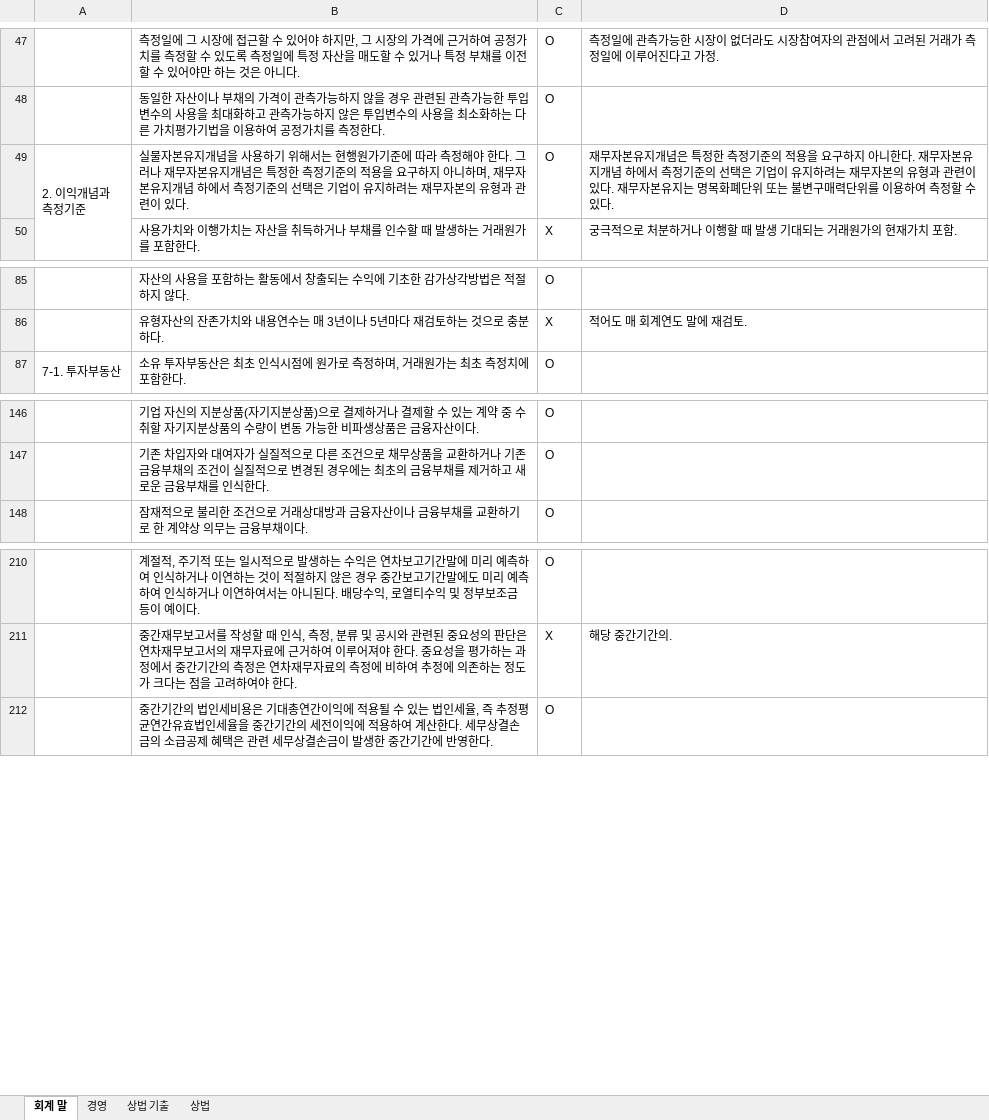
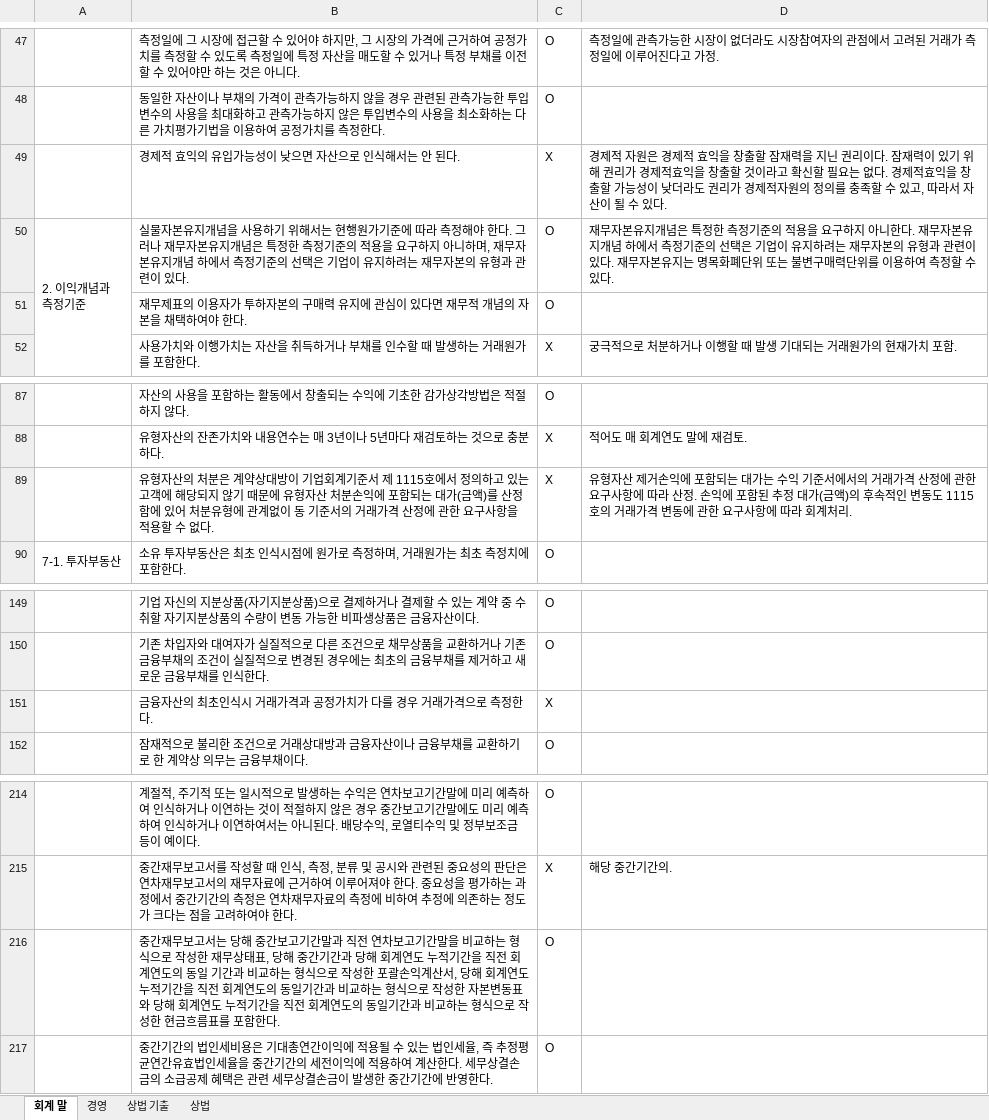
Before and after one commit to KnMnJ/quiz, an Excel workbook: 회계.xlsx, sheet 회계 말, drawn as a sheet; only a part is shown, gaps mark what is left out; values as stored, in another font and other column widths than the file's, no cell formats; charts and pictures not drawn; the diff covers the shown part only; the diff names each change by its address in the sheet, - before the commit and + after, or states it on an @@ line.

```diff
--- a/회계.xlsx (sheet 회계 말)
+++ b/회계.xlsx (sheet 회계 말)
+row 49:  | 경제적 효익의 유입가능성이 낮으면 자산으로 인식해서는 안 된다. | X | 경제적 자원은 경제적 효익을 창출할 잠재력을 지닌 권리이다. 잠재력이 있기 위해 권리가 경제적효익을 창출할 것이라고 확신할 필요는 없다. 경제적효익을 창출할 가능성이 낮더라도 권리가 경제적자원의 정의를 충족할 수 있고, 따라서 자산이 될 수 있다.
+row 51:  | 재무제표의 이용자가 투하자본의 구매력 유지에 관심이 있다면 재무적 개념의 자본을 채택하여야 한다. | O
+row 89:  | 유형자산의 처분은 계약상대방이 기업회계기준서 제 1115호에서 정의하고 있는 고객에 해당되지 않기 때문에 유형자산 처분손익에 포함되는 대가(금액)를 산정함에 있어 처분유형에 관계없이 동 기준서의 거래가격 산정에 관한 요구사항을 적용할 수 없다. | X | 유형자산 제거손익에 포함되는 대가는 수익 기준서에서의 거래가격 산정에 관한 요구사항에 따라 산정. 손익에 포함된 추정 대가(금액)의 후속적인 변동도 1115호의 거래가격 변동에 관한 요구사항에 따라 회계처리.
+row 151:  | 금융자산의 최초인식시 거래가격과 공정가치가 다를 경우 거래가격으로 측정한다. | X
+row 216:  | 중간재무보고서는 당해 중간보고기간말과 직전 연차보고기간말을 비교하는 형식으로 작성한 재무상태표, 당해 중간기간과 당해 회계연도 누적기간을 직전 회계연도의 동일 기간과 비교하는 형식으로 작성한 포괄손익계산서, 당해 회계연도 누적기간을 직전 회계연도의 동일기간과 비교하는 형식으로 작성한 자본변동표와 당해 회계연도 누적기간을 직전 회계연도의 동일기간과 비교하는 형식으로 작성한 현금흐름표를 포함한다. | O
```
Also changed, not shown: 11 added rows, 2 removed rows and 1 edited cell elsewhere in this sheet, cell formats, 경영.xlsx.
